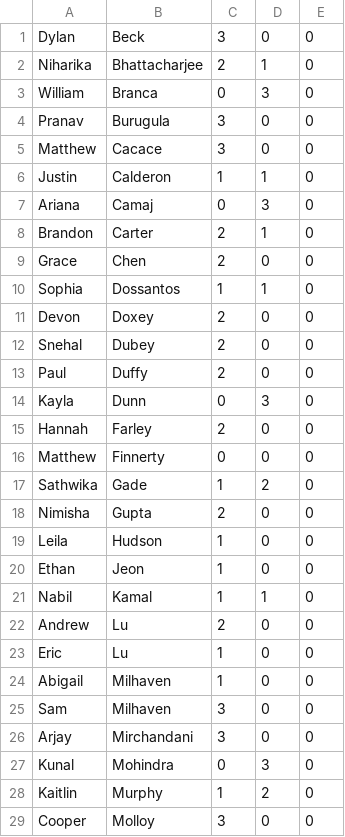
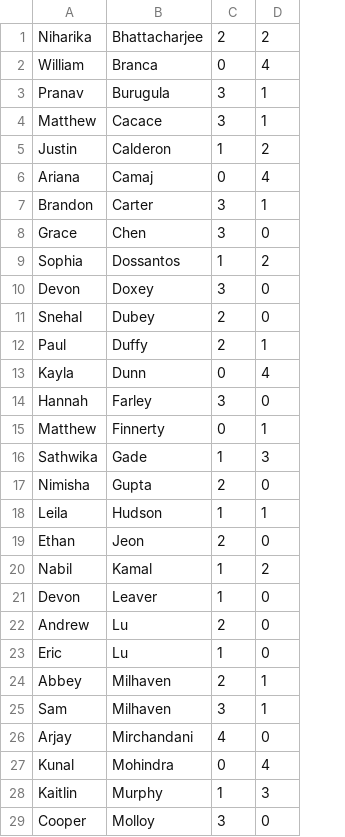
Before and after one commit to FRC-USB-6880/attendanceSystem, a CSV file: buildTeam.csv, drawn as a sheet; only a part is shown; removed rows and columns are numbered as before the commit, all else as after; the diff covers the shown part only; the diff names each change by its address in the sheet, - before the commit and + after, or states it on an @@ line.

```diff
--- a/buildTeam.csv
+++ b/buildTeam.csv
-column E, rows 2-23: all 0; rows 25-29: all 0
-row 1: Dylan | Beck | 3 | 0 | 0
-D1: 1
+D1: 2
-D2: 3
+D2: 4
-D3:D4: 0
+D3:D4: 1
-D5: 1
+D5: 2
-D6: 3
+D6: 4
-C7:C8: 2
+C7:C8: 3
-D9: 1
+D9: 2
-C10: 2
+C10: 3
-D12: 0
+D12: 1
-D13: 3
+D13: 4
-C14: 2
+C14: 3
-D15: 0
+D15: 1
-D16: 2
+D16: 3
-D18: 0
+D18: 1
-C19: 1
+C19: 2
-D20: 1
+D20: 2
+row 21: Devon | Leaver | 1 | 0
-row 24: Abigail | Milhaven | 1 | 0 | 0
+row 24: Abbey | Milhaven | 2 | 1
-D25: 0
+D25: 1
-C26: 3
+C26: 4
-D27: 3
+D27: 4
-D28: 2
+D28: 3
```
Also changed, not shown: 1 added row and 13 edited cells elsewhere in this file, 7 other files.
